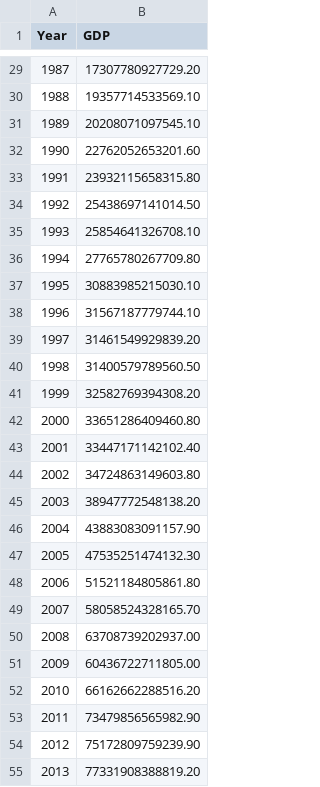
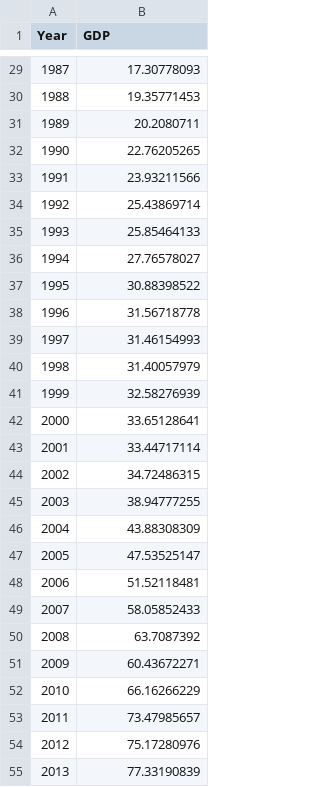
Before and after one commit to joanna-regan/joanna-regan.github.io, a CSV file: docs/WorldGDP.csv, drawn as a sheet; only a part is shown, gaps mark what is left out; the diff covers the shown part only.

```diff
--- a/docs/WorldGDP.csv
+++ b/docs/WorldGDP.csv
@@ -29,27 +29,27 @@
-1987,17307780927729.20
-1988,19357714533569.10
-1989,20208071097545.10
-1990,22762052653201.60
-1991,23932115658315.80
-1992,25438697141014.50
-1993,25854641326708.10
-1994,27765780267709.80
-1995,30883985215030.10
-1996,31567187779744.10
-1997,31461549929839.20
-1998,31400579789560.50
-1999,32582769394308.20
-2000,33651286409460.80
-2001,33447171142102.40
-2002,34724863149603.80
-2003,38947772548138.20
-2004,43883083091157.90
-2005,47535251474132.30
-2006,51521184805861.80
-2007,58058524328165.70
-2008,63708739202937.00
-2009,60436722711805.00
-2010,66162662288516.20
-2011,73479856565982.90
-2012,75172809759239.90
-2013,77331908388819.20
+1987,17.30778093,
+1988,19.35771453,
+1989,20.2080711,
+1990,22.76205265,
+1991,23.93211566,
+1992,25.43869714,
+1993,25.85464133,
+1994,27.76578027,
+1995,30.88398522,
+1996,31.56718778,
+1997,31.46154993,
+1998,31.40057979,
+1999,32.58276939,
+2000,33.65128641,
+2001,33.44717114,
+2002,34.72486315,
+2003,38.94777255,
+2004,43.88308309,
+2005,47.53525147,
+2006,51.52118481,
+2007,58.05852433,
+2008,63.7087392,
+2009,60.43672271,
+2010,66.16266229,
+2011,73.47985657,
+2012,75.17280976,
+2013,77.33190839,
```
Also changed, not shown: 34 edited cells elsewhere in this file.
